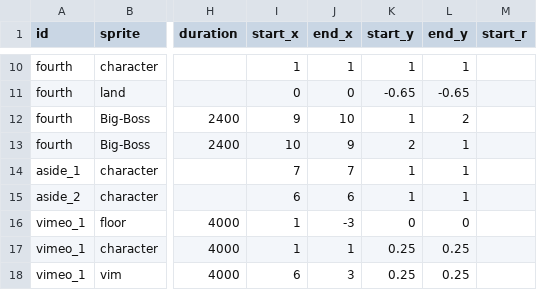
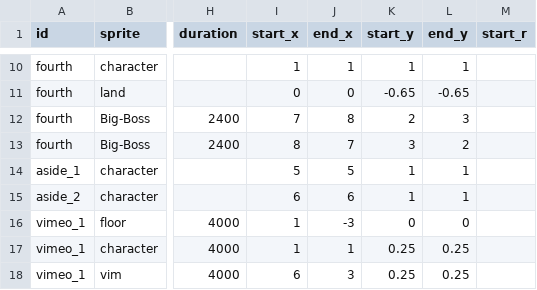
Before and after one commit to the-pudding/dark-patterns-2, a CSV file: src/data/cues.csv, drawn as a sheet; only a part is shown, gaps mark what is left out; the diff names each change by its address in the sheet, - before the commit and + after, or states it on an @@ line.

```diff
--- a/src/data/cues.csv
+++ b/src/data/cues.csv
-I12 (start_x): 9
+I12 (start_x): 7
-J12 (end_x): 10
+J12 (end_x): 8
-K12 (start_y): 1
+K12 (start_y): 2
-L12 (end_y): 2
+L12 (end_y): 3
-I13 (start_x): 10
+I13 (start_x): 8
-J13 (end_x): 9
+J13 (end_x): 7
-K13 (start_y): 2
+K13 (start_y): 3
-L13 (end_y): 1
+L13 (end_y): 2
-I14 (start_x): 7
+I14 (start_x): 5
-J14 (end_x): 7
+J14 (end_x): 5
```
Also changed, not shown: 10 other files.
